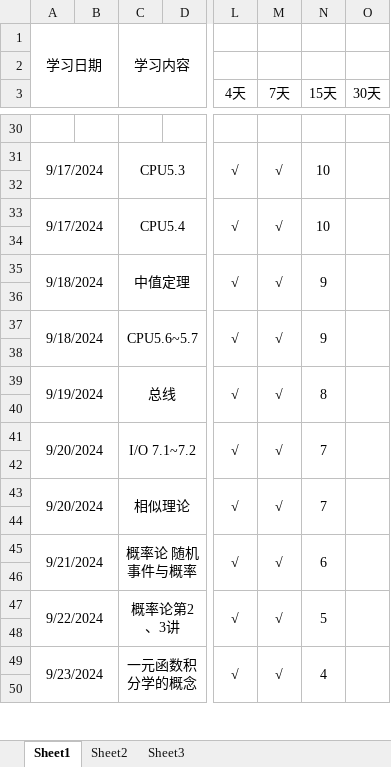
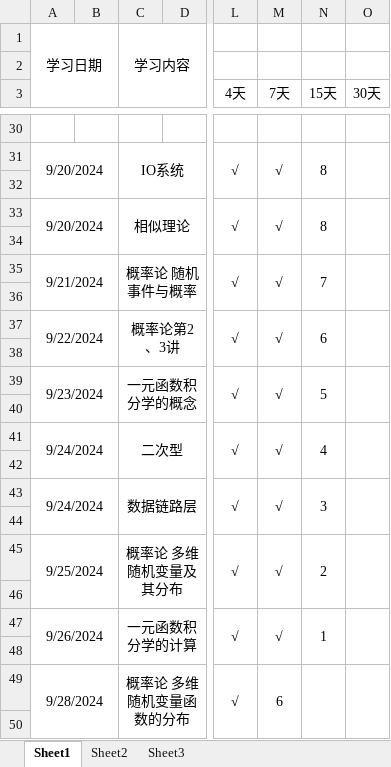
Before and after one commit to uKazuha/study, an Excel workbook: 艾宾浩斯学习曲线.xlsx, sheet Sheet1, drawn as a sheet; only a part is shown, gaps mark what is left out; values as stored, in another font and other column widths than the file's, no borders; the diff covers the shown part only; the diff names each change by its address in the sheet, - before the commit and + after, or states it on an @@ line.

```diff
--- a/艾宾浩斯学习曲线.xlsx (sheet Sheet1)
+++ b/艾宾浩斯学习曲线.xlsx (sheet Sheet1)
-A31: 9/17/2024
+A31: 9/20/2024
-C31: CPU5.3
+C31: IO系统
-N31 (15天): 10
+N31 (15天): 8
-A33: 9/17/2024
+A33: 9/20/2024
-C33: CPU5.4
+C33: 相似理论
-N33 (15天): 10
+N33 (15天): 8
-A35: 9/18/2024
+A35: 9/21/2024
-C35: 中值定理
+C35: 概率论 随机事件与概率
-N35 (15天): 9
+N35 (15天): 7
-A37: 9/18/2024
+A37: 9/22/2024
-C37: CPU5.6~5.7
+C37: 概率论第2、3讲
-N37 (15天): 9
+N37 (15天): 6
-A39: 9/19/2024
+A39: 9/23/2024
-C39: 总线
+C39: 一元函数积分学的概念
-N39 (15天): 8
+N39 (15天): 5
-A41: 9/20/2024
+A41: 9/24/2024
-C41: I/O 7.1~7.2
+C41: 二次型
-N41 (15天): 7
+N41 (15天): 4
-A43: 9/20/2024
+A43: 9/24/2024
-C43: 相似理论
+C43: 数据链路层
-N43 (15天): 7
+N43 (15天): 3
-A45: 9/21/2024
+A45: 9/25/2024
-C45: 概率论 随机事件与概率
+C45: 概率论 多维随机变量及其分布
-N45 (15天): 6
+N45 (15天): 2
-A47: 9/22/2024
+A47: 9/26/2024
-C47: 概率论第2、3讲
+C47: 一元函数积分学的计算
-N47 (15天): 5
+N47 (15天): 1
-A49: 9/23/2024
+A49: 9/28/2024
-C49: 一元函数积分学的概念
+C49: 概率论 多维随机变量函数的分布
-M49 (7天): √
+M49 (7天): 6
-N49 (15天): 4
+N49 (15天): (empty)
```
Also changed, not shown: 11 added rows, 41 removed rows, 31 edited cells and merged cells elsewhere in this sheet.
